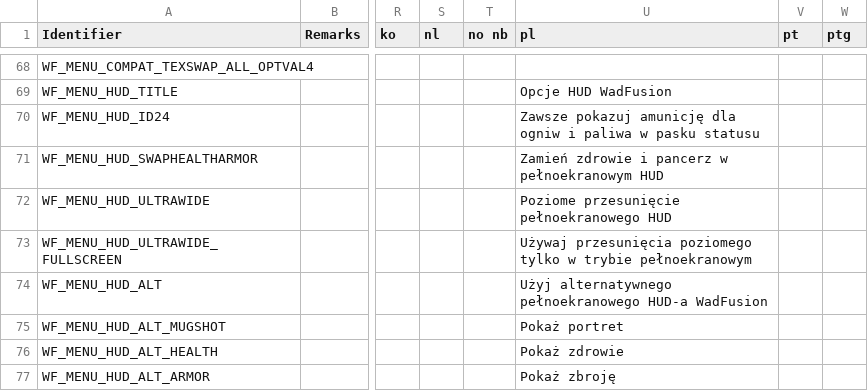
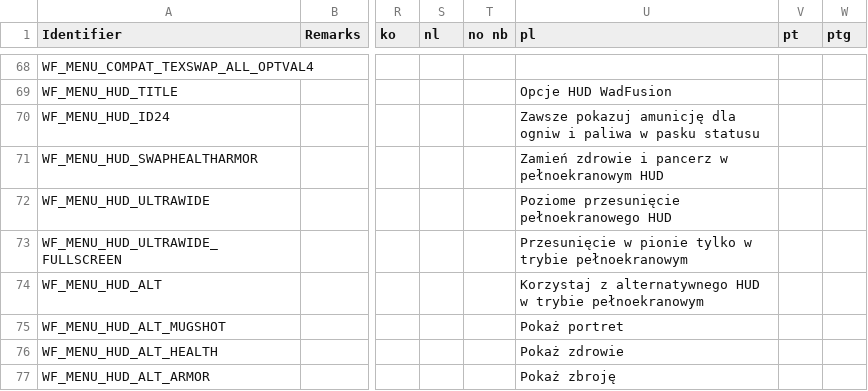
Before and after one commit to Owlet7/wadfusion, a CSV file: res/language.menus.csv, drawn as a sheet; only a part is shown, gaps mark what is left out; the diff covers the shown part only; the diff names each change by its address in the sheet, - before the commit and + after, or states it on an @@ line.

```diff
--- a/res/language.menus.csv
+++ b/res/language.menus.csv
-U73 (pl): Używaj przesunięcia poziomego tylko w…
+U73 (pl): Przesunięcie w pionie tylko w…
-U74 (pl): Użyj alternatywnego pełnoekranowego HUD-a WadFusion
+U74 (pl): Korzystaj z alternatywnego HUD w trybie pełnoekranowym
```
Also changed, not shown: 21 edited cells elsewhere in this file.
